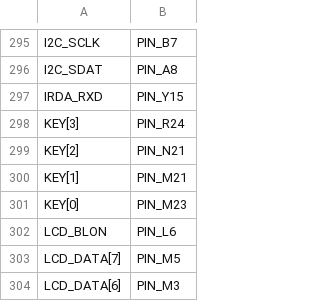
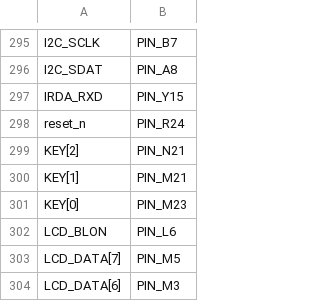
Before and after one commit to PythonDSP/FPGA-designs-with-VHDL, a CSV file: 2-FPGA-designs-with-VHDL/Codes-VHDL/DE2_115_PinAssg_PythonDSP.csv, drawn as a sheet; only a part is shown, gaps mark what is left out.

```diff
--- a/2-FPGA-designs-with-VHDL/Codes-VHDL/DE2_115_PinAssg_PythonDSP.csv
+++ b/2-FPGA-designs-with-VHDL/Codes-VHDL/DE2_115_PinAssg_PythonDSP.csv
@@ -297,3 +297,3 @@ I2C_SDAT,PIN_A8
 IRDA_RXD,PIN_Y15
-KEY[3],PIN_R24
+reset_n,PIN_R24
 KEY[2],PIN_N21
```
Also changed, not shown: 2-FPGA-designs-with-VHDL/Codes-VHDL/DE0_NANO.csv, 2-FPGA-designs-with-VHDL/Codes-VHDL/DE2_PinAssg_PythonDSP.csv, 6 other files.
